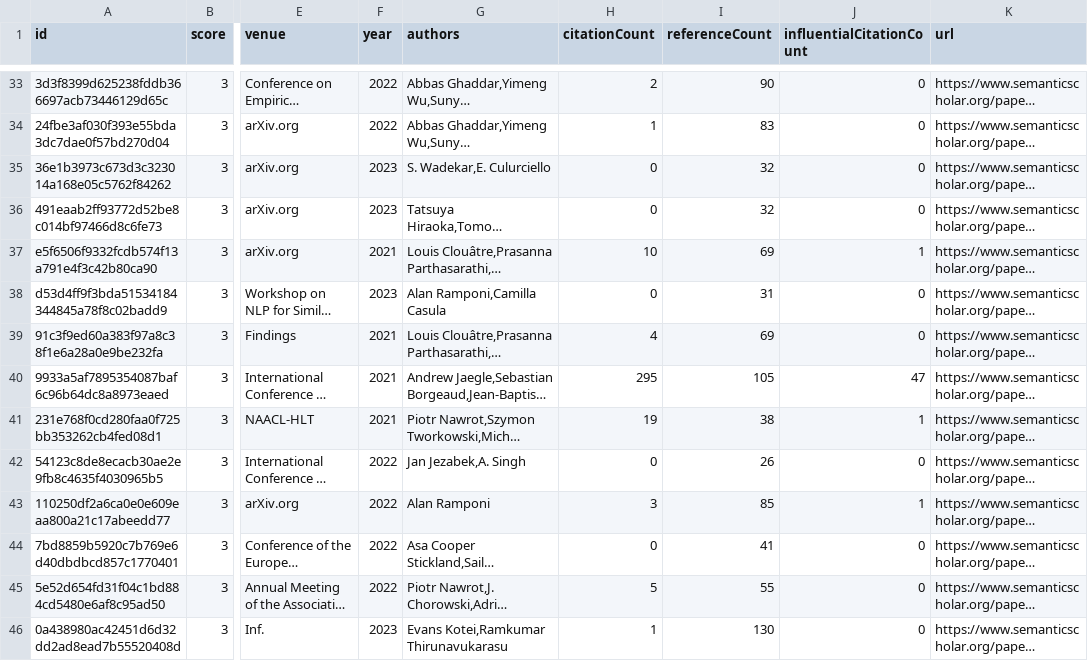
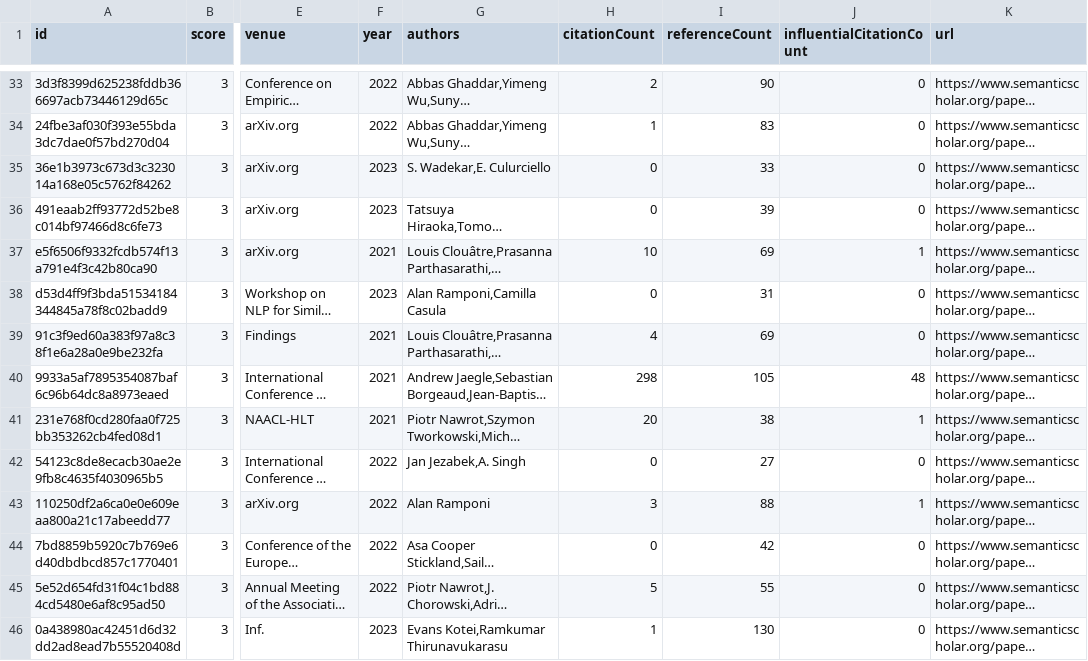
Before and after one commit to avi-jit/tokenization, a CSV file: data/candidatePapers.csv, drawn as a sheet; only a part is shown, gaps mark what is left out; long unchanged cells end in …; the diff covers the shown part only; the diff names each change by its address in the sheet, - before the commit and + after, or states it on an @@ line.

```diff
--- a/data/candidatePapers.csv
+++ b/data/candidatePapers.csv
-I35 (referenceCount): 32
+I35 (referenceCount): 33
-I36 (referenceCount): 32
+I36 (referenceCount): 39
-H40 (citationCount): 295
+H40 (citationCount): 298
-J40 (influentialCitationCount): 47
+J40 (influentialCitationCount): 48
-H41 (citationCount): 19
+H41 (citationCount): 20
-I42 (referenceCount): 26
+I42 (referenceCount): 27
-I43 (referenceCount): 85
+I43 (referenceCount): 88
-I44 (referenceCount): 41
+I44 (referenceCount): 42
```
Also changed, not shown: 5 added rows, 5 removed rows and 60 edited cells elsewhere in this file, 2 other files.
